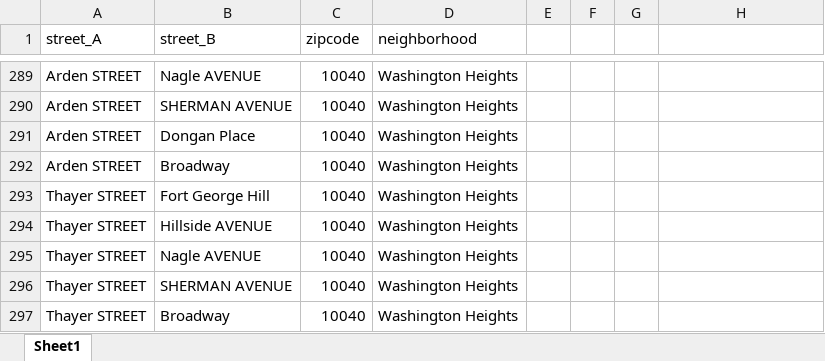
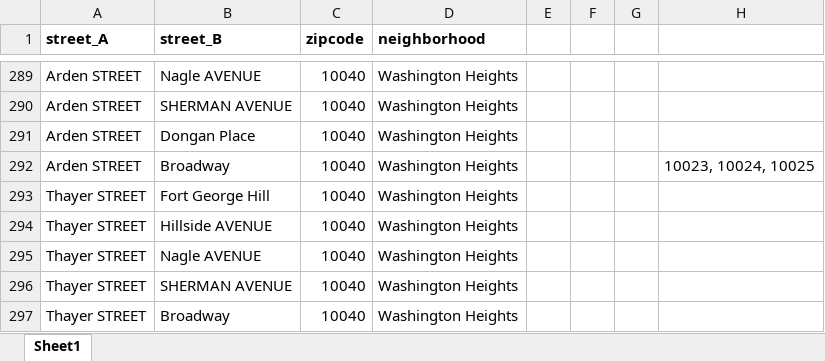
Before and after one commit to dewyork/P8105_final_project, an Excel workbook: street_junctions_zipcode.xlsx, sheet Sheet1, drawn as a sheet; only a part is shown, gaps mark what is left out; values as stored, in another font and other column widths than the file's, no borders; the diff covers the shown part only; the diff names each change by its address in the sheet, - before the commit and + after, or states it on an @@ line.

```diff
--- a/street_junctions_zipcode.xlsx (sheet Sheet1)
+++ b/street_junctions_zipcode.xlsx (sheet Sheet1)
-A1:D1 bold: off
+A1:D1 bold: on
-H292: (empty)
+H292: 10023, 10024, 10025
```
Also changed, not shown: 108 added rows elsewhere in this sheet, 3 other files.
